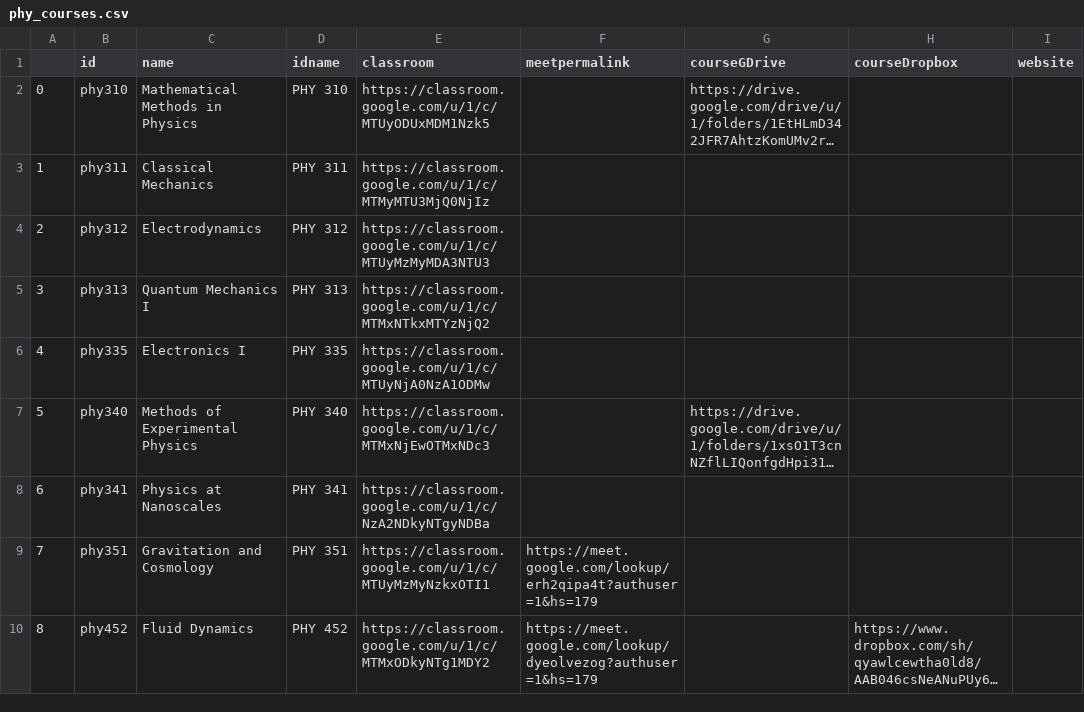
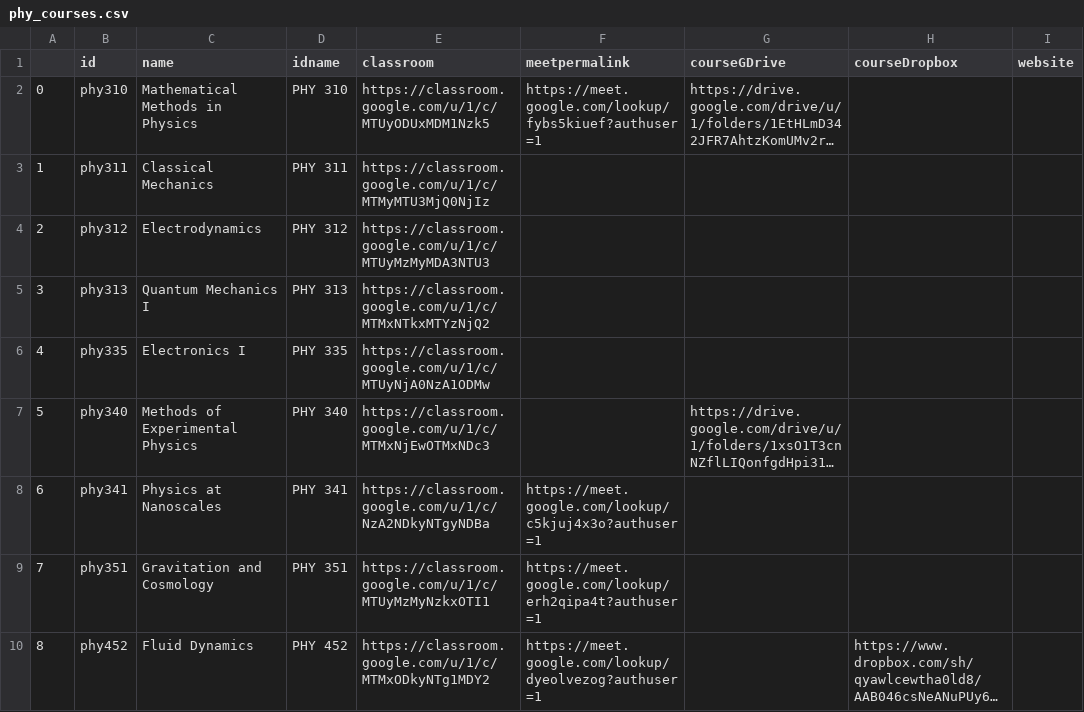
Before and after one commit to adch99/iiserp-sem5, a CSV file: data/phy_courses.csv, drawn as a sheet; only a part is shown; long unchanged cells end in …; the diff names each change by its address in the sheet, - before the commit and + after, or states it on an @@ line.

Commit message:
Added data for more permalinks

```diff
--- a/data/phy_courses.csv
+++ b/data/phy_courses.csv
-F2 (meetpermalink): (empty)
+F2 (meetpermalink): https://meet.google.com/lookup/fybs5kiuef?authuser=1
-F8 (meetpermalink): (empty)
+F8 (meetpermalink): https://meet.google.com/lookup/c5kjuj4x3o?authuser=1
-F9 (meetpermalink): https://meet.google.com/lookup/erh2qipa4t?authuser=1&hs=179
+F9 (meetpermalink): https://meet.google.com/lookup/erh2qipa4t?authuser=1
-F10 (meetpermalink): https://meet.google.com/lookup/dyeolvezog?authuser=1&hs=179
+F10 (meetpermalink): https://meet.google.com/lookup/dyeolvezog?authuser=1
```
Also changed, not shown: 1 other file.
